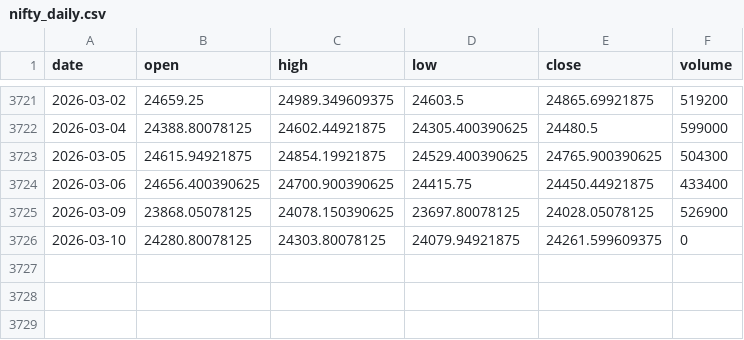
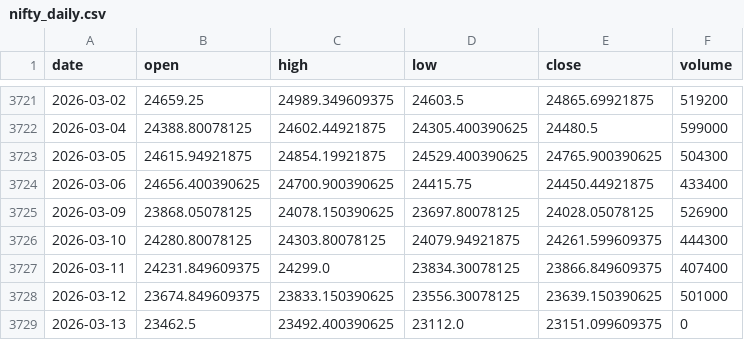
Before and after one commit to pravindev666/David-ML-Scanner-V2, a CSV file: data/nifty_daily.csv, drawn as a sheet; only a part is shown, gaps mark what is left out.

```diff
--- a/data/nifty_daily.csv
+++ b/data/nifty_daily.csv
@@ -3725,2 +3725,5 @@ date,open,high,low,close,volume
 2026-03-09,23868.05078125,24078.150390625,23697.80078125,24028.05078125,526900
-2026-03-10,24280.80078125,24303.80078125,24079.94921875,24261.599609375,0
+2026-03-10,24280.80078125,24303.80078125,24079.94921875,24261.599609375,444300
+2026-03-11,24231.849609375,24299.0,23834.30078125,23866.849609375,407400
+2026-03-12,23674.849609375,23833.150390625,23556.30078125,23639.150390625,501000
+2026-03-13,23462.5,23492.400390625,23112.0,23151.099609375,0
```
Also changed, not shown: catboost_info/learn_error.tsv, catboost_info/time_left.tsv, 15 other files.
